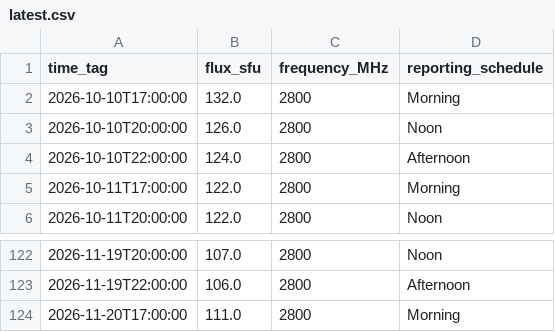
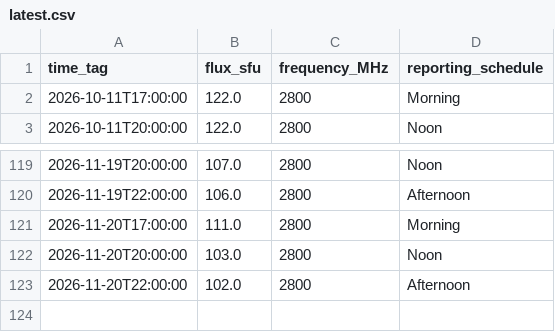
Before and after one commit to Midwest-Stratospheric/Unified-Open-Global-Weather, a CSV file: layers/space-weather/f107-solar-flux/latest.csv, drawn as a sheet; only a part is shown, gaps mark what is left out; removed rows and columns are numbered as before the commit, all else as after; the diff names each change by its address in the sheet, - before the commit and + after, or states it on an @@ line.

```diff
--- a/layers/space-weather/f107-solar-flux/latest.csv
+++ b/layers/space-weather/f107-solar-flux/latest.csv
-row 2: 2026-10-10T17:00:00 | 132.0 | 2800 | Morning
-row 3: 2026-10-10T20:00:00 | 126.0 | 2800 | Noon
-row 4: 2026-10-10T22:00:00 | 124.0 | 2800 | Afternoon
+row 122: 2026-11-20T20:00:00 | 103.0 | 2800 | Noon
+row 123: 2026-11-20T22:00:00 | 102.0 | 2800 | Afternoon
```
Also changed, not shown: layers/ground/regional/nws/KHUF/latest.csv, layers/ground/regional/nws/KLWV/latest.csv, 24 other files.
